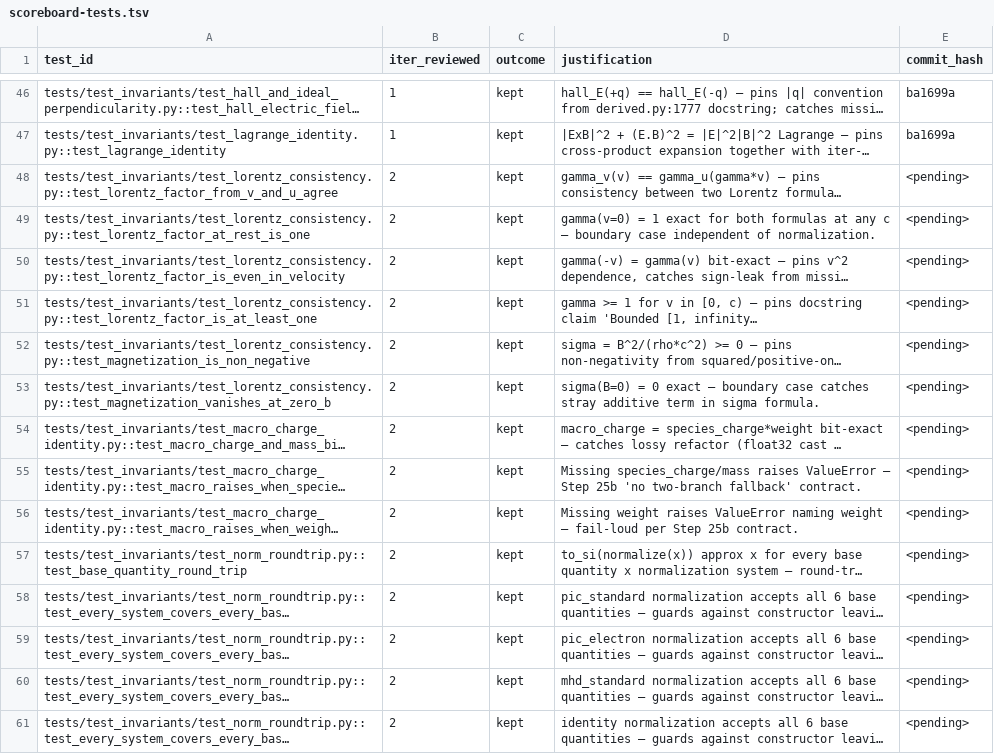
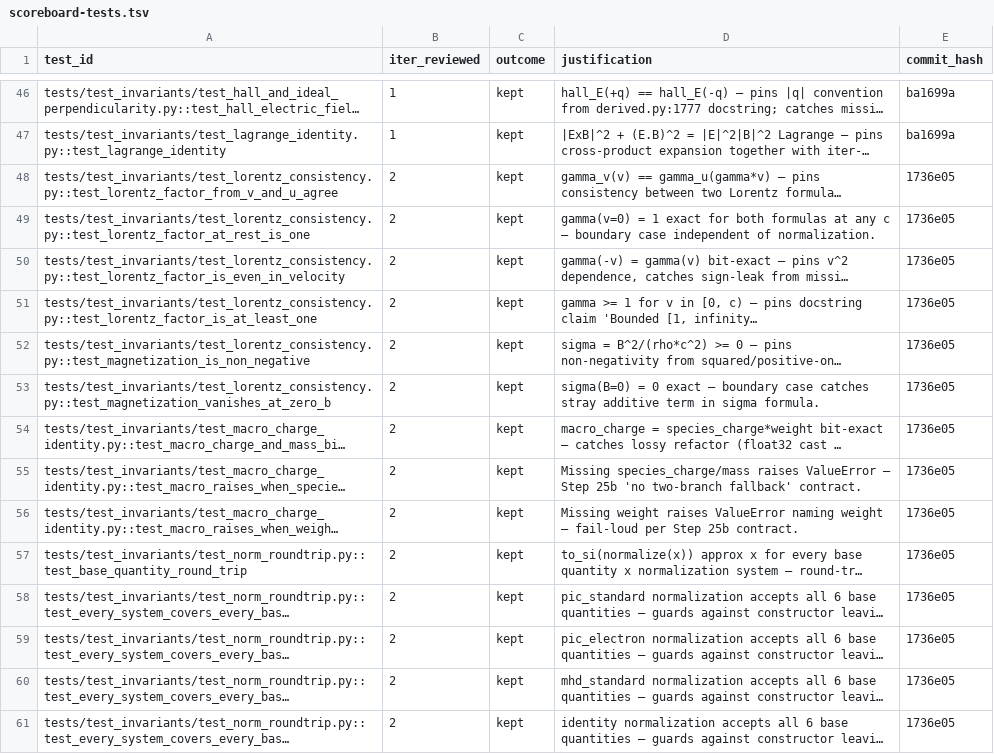
Before and after one commit to rusaitis/pypic, a TSV file: scoreboard-tests.tsv, drawn as a sheet; only a part is shown, gaps mark what is left out; long unchanged cells end in …; the diff covers the shown part only; the diff names each change by its address in the sheet, - before the commit and + after, or states it on an @@ line.

```diff
--- a/scoreboard-tests.tsv
+++ b/scoreboard-tests.tsv
-E48:E61 (commit_hash): <pending>
+E48:E61 (commit_hash): 1736e05
```
Also changed, not shown: 34 edited cells elsewhere in this file.
